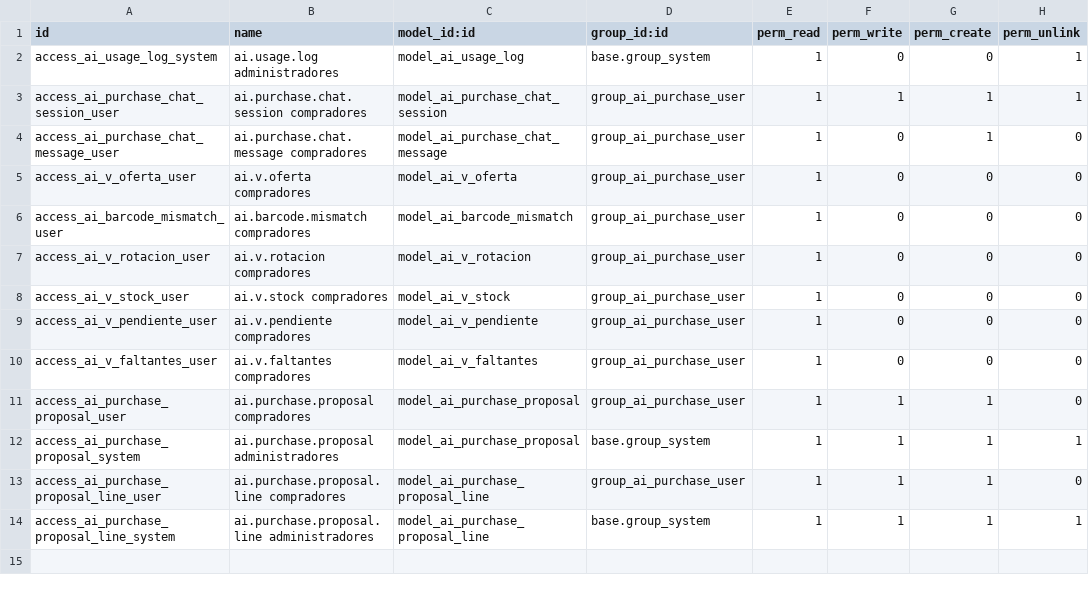
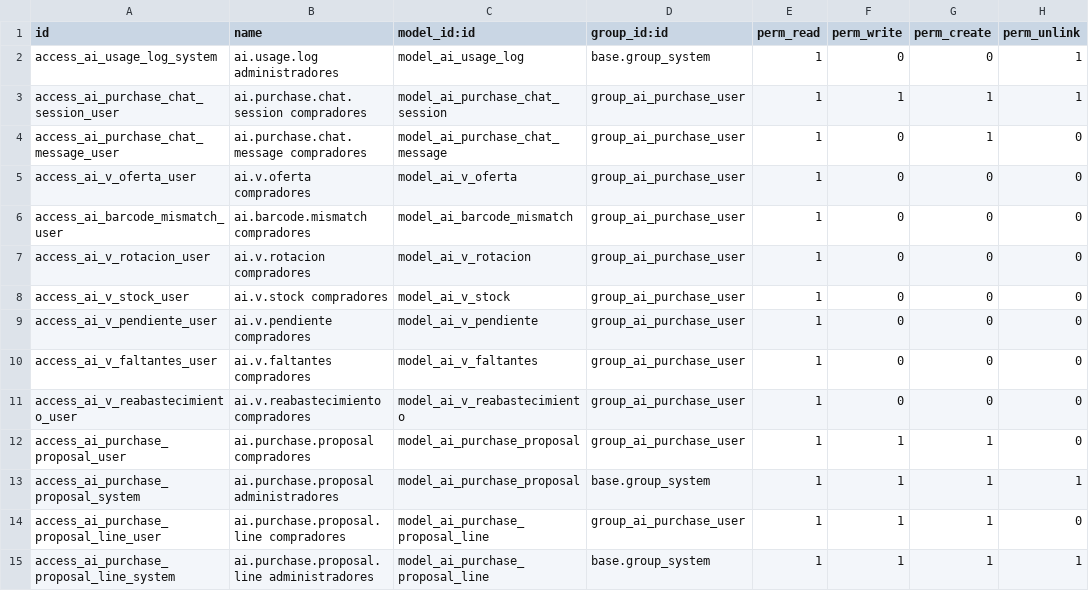
Before and after one commit to Hjanner/dromax_asistente_compras, a CSV file: security/ir.model.access.csv, drawn as a sheet.

Commit message:
feat: reabastecimiento de las farmacias desde la sucursal matriz
- Vista ai_v_reabastecimiento (menú Compras IA > Reabastecimiento): por
  producto y farmacia, lo que le falta para las semanas de cobertura
  (descontando compras pendientes y lo que ya viene por traslado) y lo que la
  matriz puede mandar sin quedarse sin su propia venta; si no alcanza, reparte
  primero a la farmacia más urgente. Estados En cero y Por agotarse, valor al
  costo de la matriz, tabla dinámica y gráfico por farmacia.
- Botón Generar borradores de traslado: un Traslado interno en borrador de la
  matriz a cada farmacia, el mismo que usa el módulo de traslados para armar
  la cadena por tránsito (costo, lotes y pasos de cada almacén).
- Ajuste Sucursal matriz (por defecto, la que tenga DROMAX en el nombre).
- Pregunta del chat «¿A quién abastezco desde Dromax?» (nivel medio), con los
  totales calculados en el SQL.
- Documentación: README, INSTALACION y ESTADO (también la instalación en
  producción del 2026-11-06). 129 tests.

```diff
--- a/security/ir.model.access.csv
+++ b/security/ir.model.access.csv
@@ -10,2 +10,3 @@ access_ai_v_pendiente_user,ai.v.pendiente compradores,model_ai_v_pendiente,group
 access_ai_v_faltantes_user,ai.v.faltantes compradores,model_ai_v_faltantes,group_ai_purchase_user,1,0,0,0
+access_ai_v_reabastecimiento_user,ai.v.reabastecimiento compradores,model_ai_v_reabastecimiento,group_ai_purchase_user,1,0,0,0
 access_ai_purchase_proposal_user,ai.purchase.proposal compradores,model_ai_purchase_proposal,group_ai_purchase_user,1,1,1,0
```
Also changed, not shown: 19 other files.
